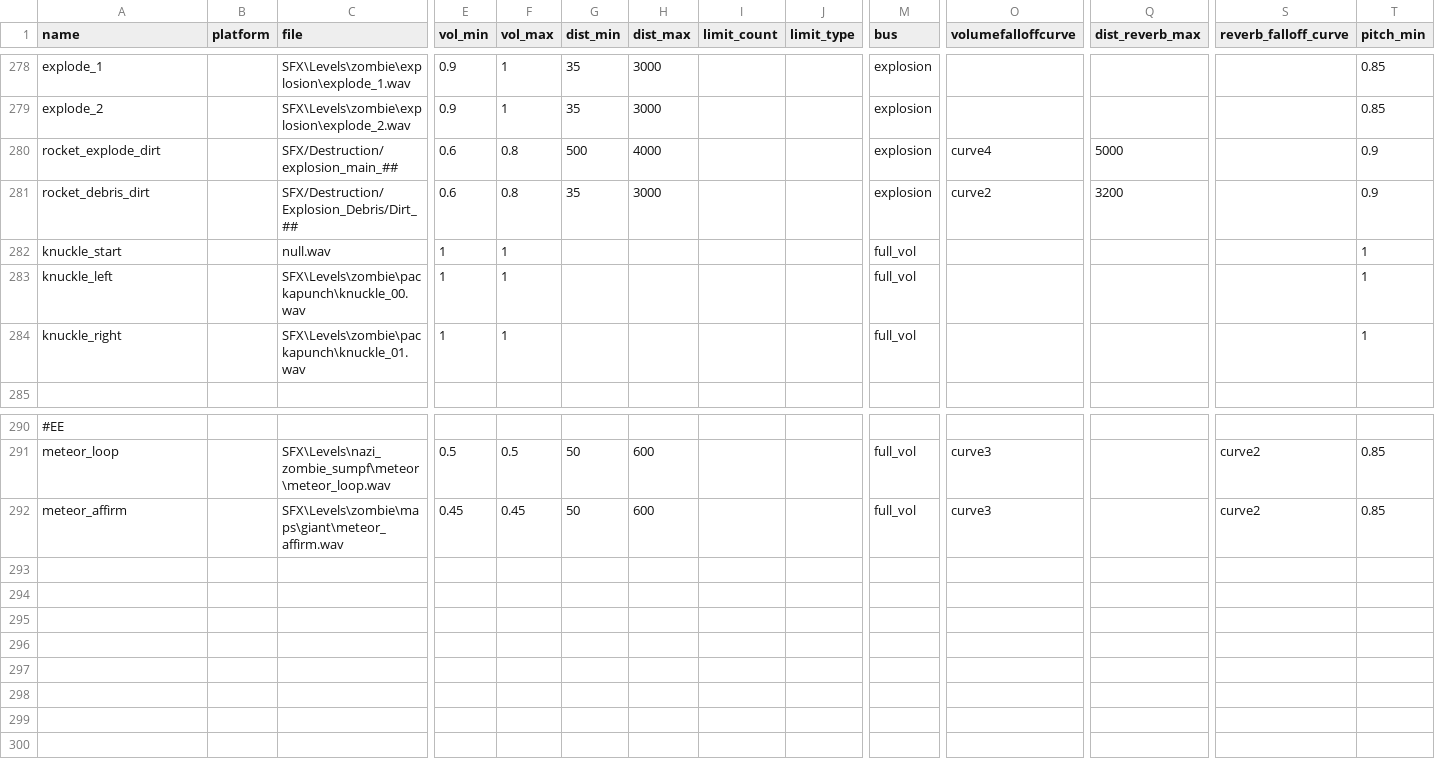
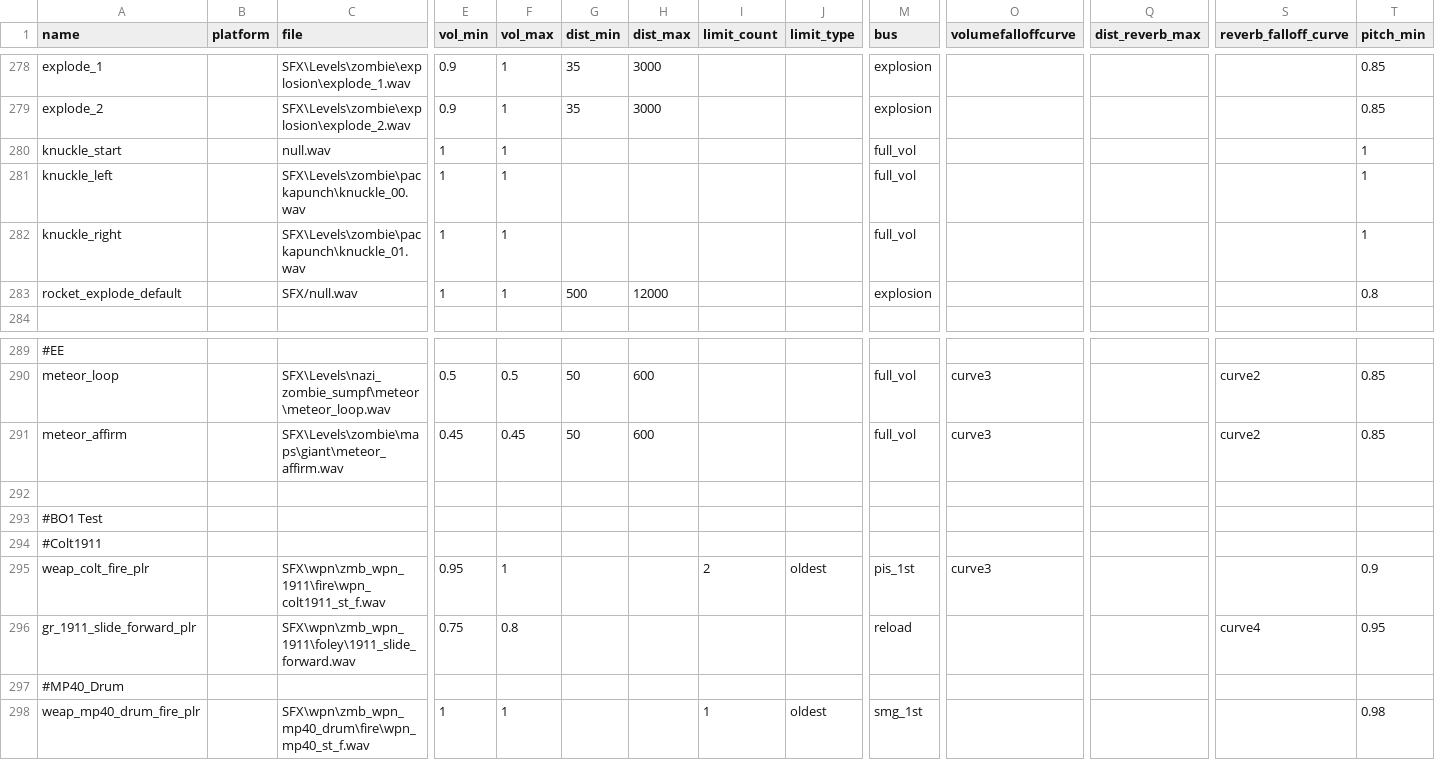
Before and after one commit to Keyware-Digital/NDU-Reloaded, a CSV file: soundaliases/mod_ndu.csv, drawn as a sheet; only a part is shown, gaps mark what is left out; removed rows and columns are numbered as before the commit, all else as after; rows hold the shown columns only; the diff names each change by its address in the sheet, - before the commit and + after, or states it on an @@ line.

Commit message:
BO1 sounds on 2x guns & misc polish

```diff
--- a/soundaliases/mod_ndu.csv
+++ b/soundaliases/mod_ndu.csv
-row 280: rocket_explode_dirt |  | SFX/Destruction/explosion_main_## | 0.6 | 0.8 | 500 | 4000 |  |  | explosion | curve4 | 5000 |  | 0.9
-row 281: rocket_debris_dirt |  | SFX/Destruction/Explosion_Debris/Dirt_## | 0.6 | 0.8 | 35 | 3000 |  |  | explosion | curve2 | 3200 |  | 0.9
+row 283: rocket_explode_default |  | SFX/null.wav | 1 | 1 | 500 | 12000 |  |  | explosion |  |  |  | 0.8
+row 292: (empty)
+row 293: #BO1 Test
+row 294: #Colt1911
+row 295: weap_colt_fire_plr |  | SFX\wpn\zmb_wpn_1911\fire\wpn_colt1911_st_f.wav | 0.95 | 1 |  |  | 2 | oldest | pis_1st | curve3 |  |  | 0.9
+row 296: gr_1911_slide_forward_plr |  | SFX\wpn\zmb_wpn_1911\foley\1911_slide_forward.wav | 0.75 | 0.8 |  |  |  |  | reload |  |  | curve4 | 0.95
+row 297: #MP40_Drum
+row 298: weap_mp40_drum_fire_plr |  | SFX\wpn\zmb_wpn_mp40_drum\fire\wpn_mp40_st_f.wav | 1 | 1 |  |  | 1 | oldest | smg_1st |  |  |  | 0.98
```
Also changed, not shown: 6 other files.
